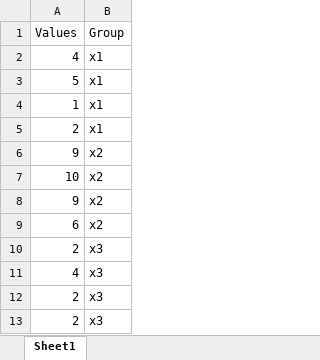
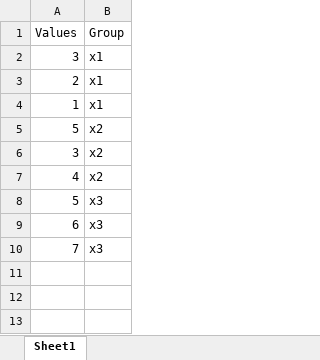
Before and after one commit to Abinash6000/College-Data-Science-R-and-Python-Code, an Excel workbook: data11.xlsx, sheet Sheet1, drawn as a sheet; values as stored, in another font and other column widths than the file's, no borders; removed rows and columns are numbered as before the commit, all else as after; the diff names each change by its address in the sheet, - before the commit and + after, or states it on an @@ line.

```diff
--- a/data11.xlsx (sheet Sheet1)
+++ b/data11.xlsx (sheet Sheet1)
-A2 (Values): 4
+A2 (Values): 3
-A3 (Values): 5
+A3 (Values): 2
-row 5: 2 | x1
-A5 (Values): 9
+A5 (Values): 5
-A6 (Values): 10
+A6 (Values): 3
-A7 (Values): 9
+A7 (Values): 4
+row 8: 5 | x3
-B9 (Group): x2
+B9 (Group): x3
-A10 (Values): 2
+A10 (Values): 7
-row 11: 4 | x3
-row 12: 2 | x3
-row 13: 2 | x3
```
Also changed, not shown: 37 other files.
